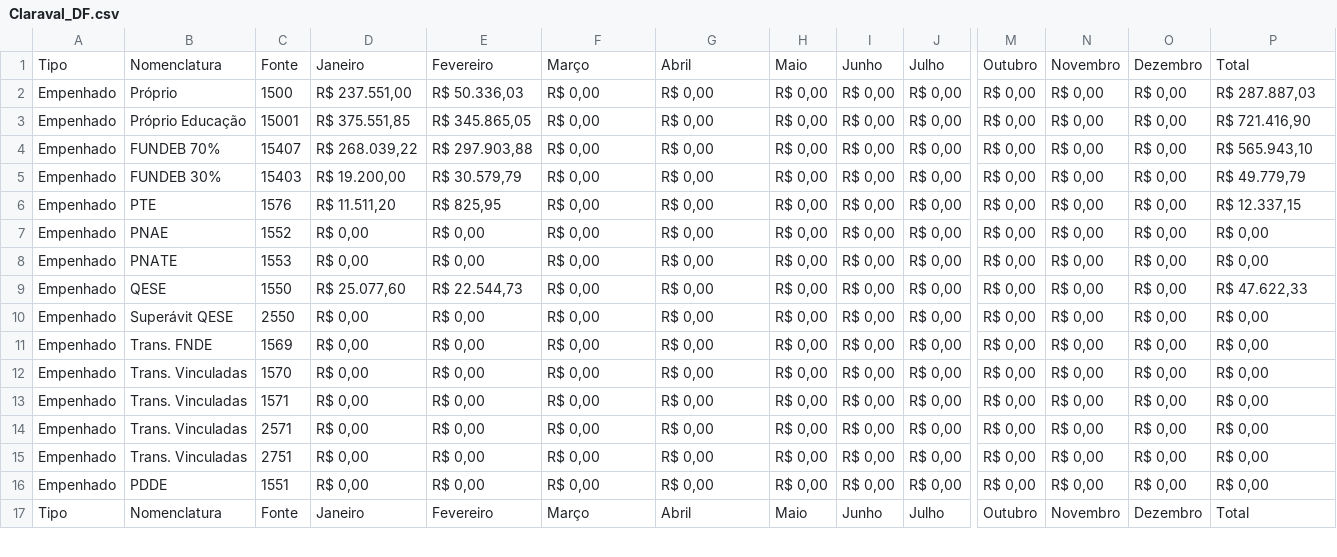
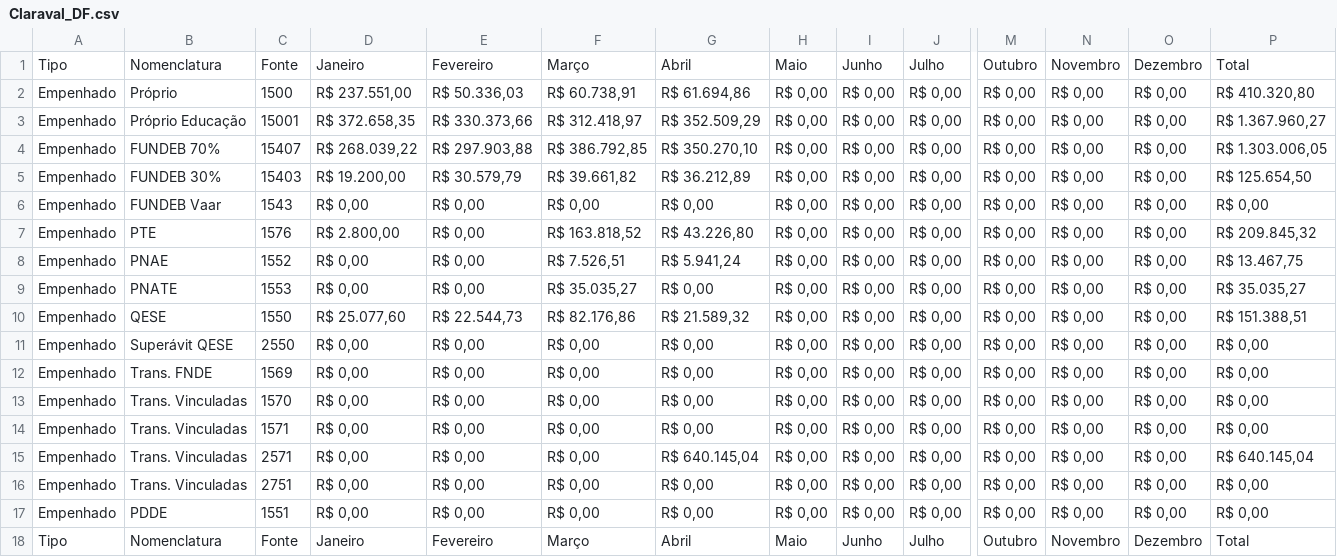
Before and after one commit to TTbrazilian/DashBoard-V3, a CSV file: zEducação/Claraval_DF.csv, drawn as a sheet; only a part is shown, gaps mark what is left out; addresses are those after the commit; rows hold the shown columns only; the diff covers the shown part only; the diff names each change by its address in the sheet, - before the commit and + after, or states it on an @@ line.

```diff
--- a/zEducação/Claraval_DF.csv
+++ b/zEducação/Claraval_DF.csv
-F2: R$ 0,00
+F2: R$ 60.738,91
-G2: R$ 0,00
+G2: R$ 61.694,86
-P2: R$ 287.887,03
+P2: R$ 410.320,80
-D3: R$ 375.551,85
+D3: R$ 372.658,35
-E3: R$ 345.865,05
+E3: R$ 330.373,66
-F3: R$ 0,00
+F3: R$ 312.418,97
-G3: R$ 0,00
+G3: R$ 352.509,29
-P3: R$ 721.416,90
+P3: R$ 1.367.960,27
-F4: R$ 0,00
+F4: R$ 386.792,85
-G4: R$ 0,00
+G4: R$ 350.270,10
-P4: R$ 565.943,10
+P4: R$ 1.303.006,05
-F5: R$ 0,00
+F5: R$ 39.661,82
-G5: R$ 0,00
+G5: R$ 36.212,89
-P5: R$ 49.779,79
+P5: R$ 125.654,50
+row 6: Empenhado | FUNDEB Vaar | 1543 | R$ 0,00 | R$ 0,00 | R$ 0,00 | R$ 0,00 | R$ 0,00 | R$ 0,00 | R$ 0,00 | R$ 0,00 | R$ 0,00 | R$ 0,00 | R$ 0,00
-D7: R$ 11.511,20
+D7: R$ 2.800,00
-E7: R$ 825,95
+E7: R$ 0,00
-F7: R$ 0,00
+F7: R$ 163.818,52
-G7: R$ 0,00
+G7: R$ 43.226,80
-P7: R$ 12.337,15
+P7: R$ 209.845,32
-F8: R$ 0,00
+F8: R$ 7.526,51
-G8: R$ 0,00
+G8: R$ 5.941,24
-P8: R$ 0,00
+P8: R$ 13.467,75
-F9: R$ 0,00
+F9: R$ 35.035,27
-P9: R$ 0,00
+P9: R$ 35.035,27
-F10: R$ 0,00
+F10: R$ 82.176,86
-G10: R$ 0,00
+G10: R$ 21.589,32
-P10: R$ 47.622,33
+P10: R$ 151.388,51
-G15: R$ 0,00
+G15: R$ 640.145,04
-P15: R$ 0,00
+P15: R$ 640.145,04
```
Also changed, not shown: 2 added rows and 53 edited cells elsewhere in this file, zEducação/Claraval.csv, zEducação/Claraval_R.csv, 1 other file.
